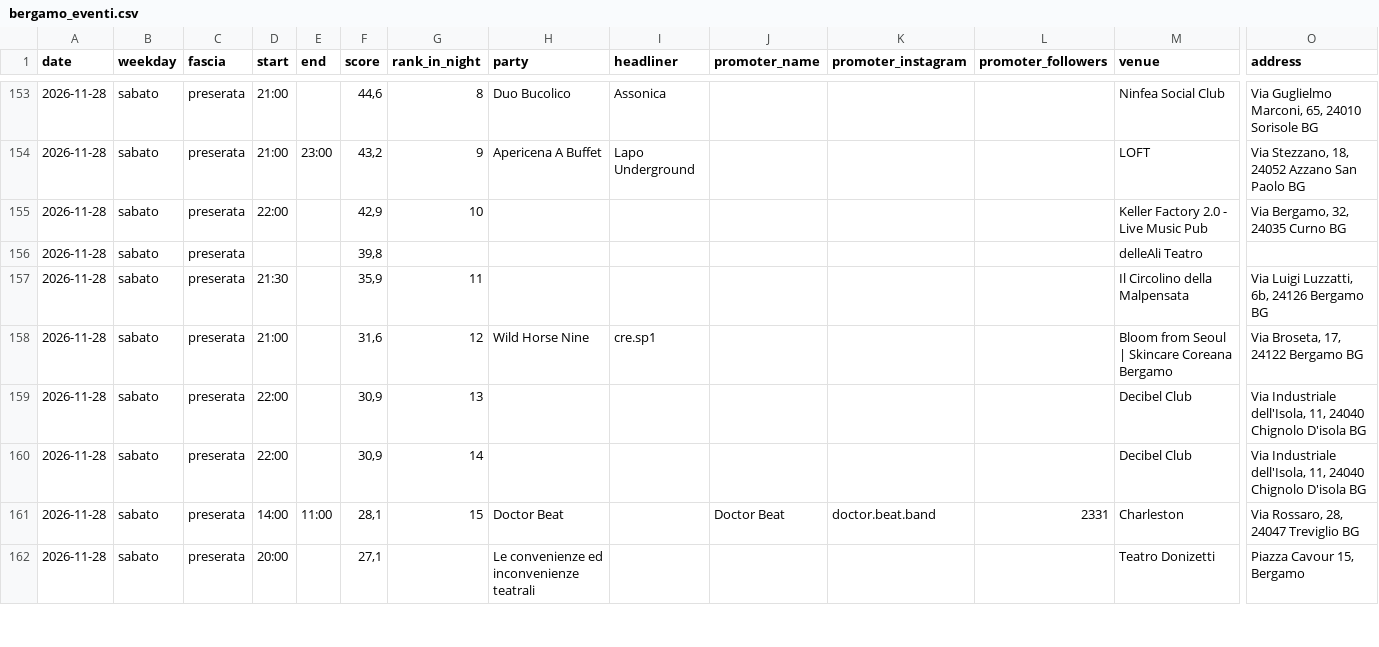
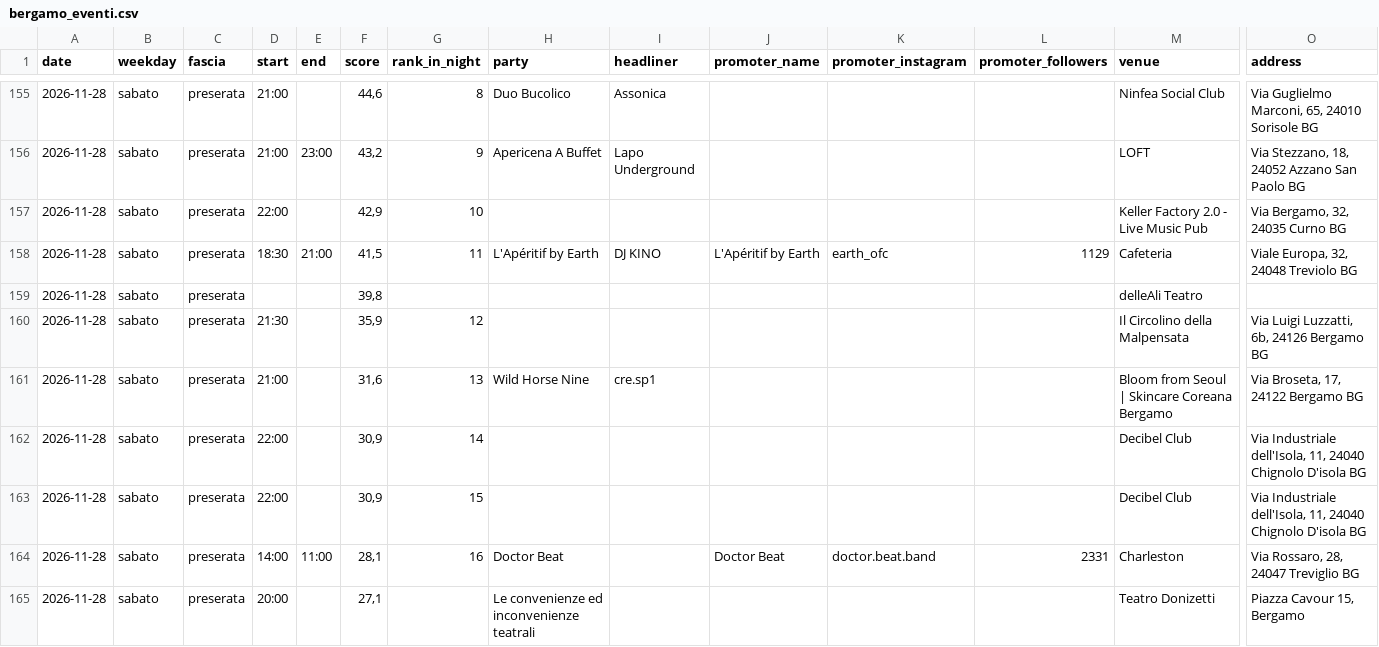
Before and after one commit to filipponoidevents-blip/bergamo-events, a CSV file: cities/bergamo/out/bergamo_eventi.csv, drawn as a sheet; only a part is shown, gaps mark what is left out; addresses are those after the commit; rows hold the shown columns only; the diff covers the shown part only; the diff names each change by its address in the sheet, - before the commit and + after, or states it on an @@ line.

```diff
--- a/cities/bergamo/out/bergamo_eventi.csv
+++ b/cities/bergamo/out/bergamo_eventi.csv
+row 158: 2026-11-28 | sabato | preserata | 18:30 | 21:00 | 41,5 | 11 | L'Apéritif by Earth | DJ KINO | L'Apéritif by Earth | earth_ofc | 1129 | Cafeteria | Viale Europa, 32, 24048 Treviolo BG
-G160 (rank_in_night): 11
+G160 (rank_in_night): 12
-G161 (rank_in_night): 12
+G161 (rank_in_night): 13
-G162 (rank_in_night): 13
+G162 (rank_in_night): 14
-G163 (rank_in_night): 14
+G163 (rank_in_night): 15
-G164 (rank_in_night): 15
+G164 (rank_in_night): 16
```
Also changed, not shown: 2 added rows and 19 edited cells elsewhere in this file, cities/bergamo/out/bergamo_locali.csv, cities/bergamo/out/bergamo_profili.csv, 16 other files.
